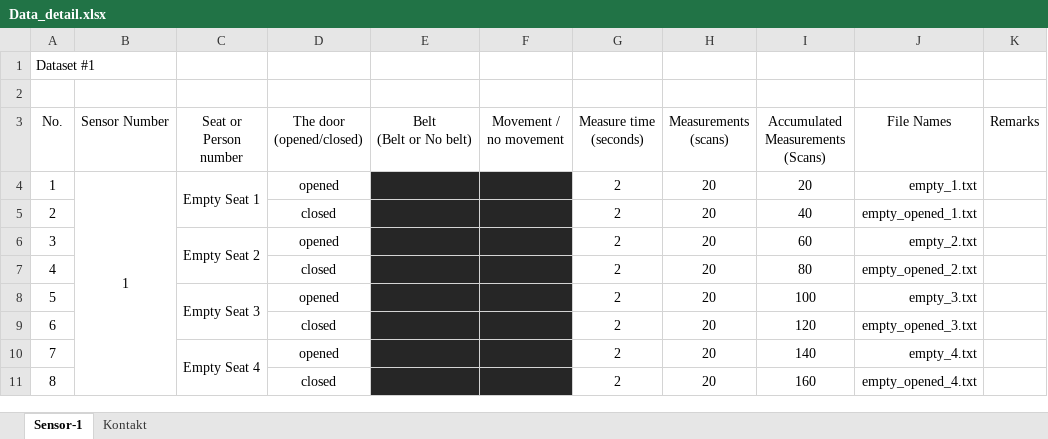
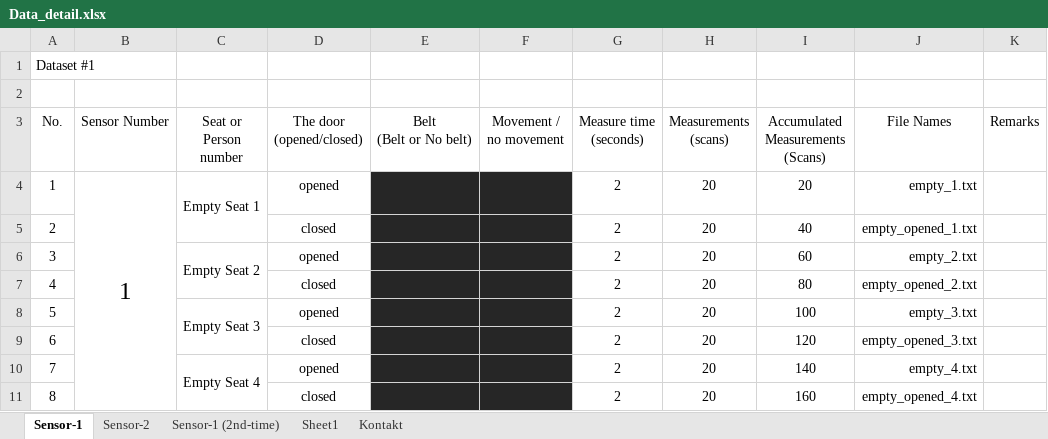
Before and after one commit to ML-AIS/ML-AIS-Sensor-Project-2021, an Excel workbook: Data/2021.11.18/Data_detail.xlsx, sheet Sensor-1, drawn as a sheet; only a part is shown; values as stored, in another font and other column widths than the file's, no borders; the diff names each change by its address in the sheet, - before the commit and + after, or states it on an @@ line.

```diff
--- a/Data/2021.11.18/Data_detail.xlsx (sheet Sensor-1)
+++ b/Data/2021.11.18/Data_detail.xlsx (sheet Sensor-1)
+sheet tab: Sensor-2
+sheet tab: Sensor-1 (2nd-time)
+sheet tab: Sheet1
@@ B4 text size: larger @@
```
